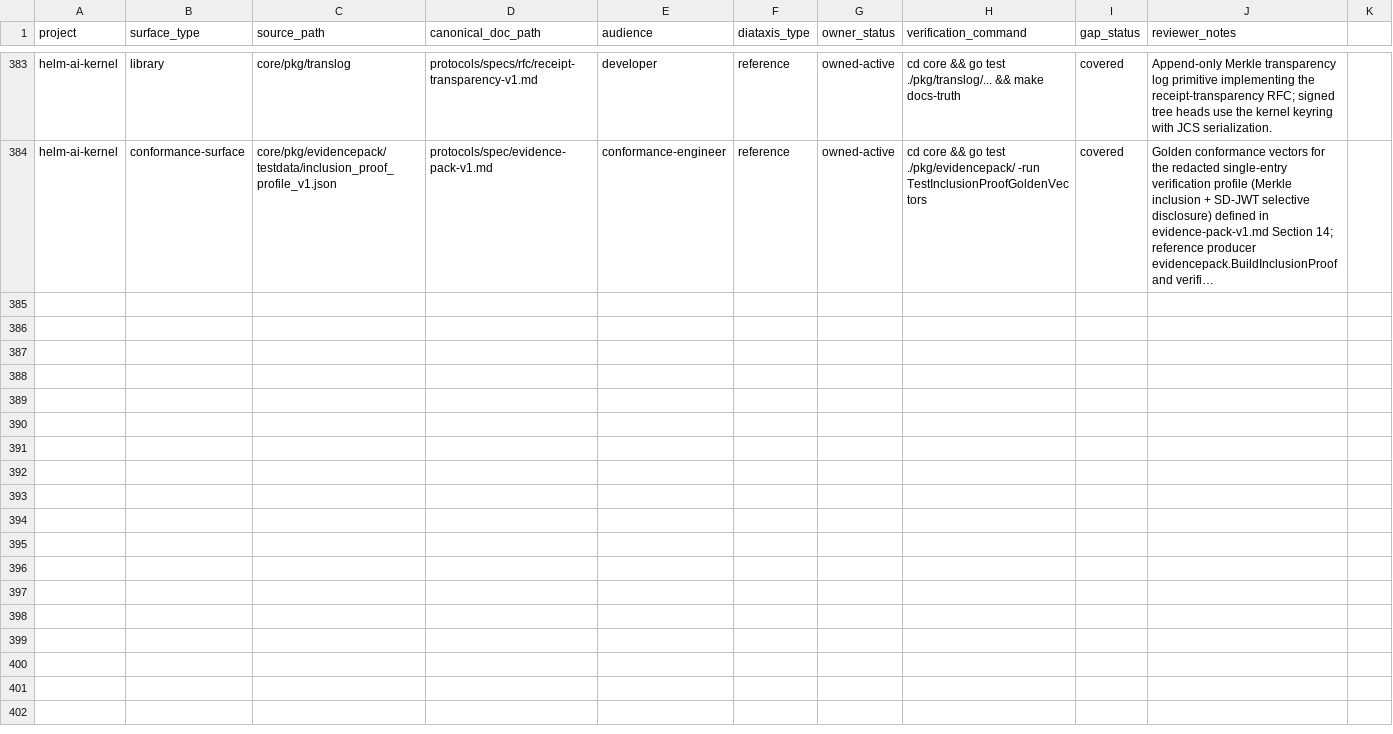
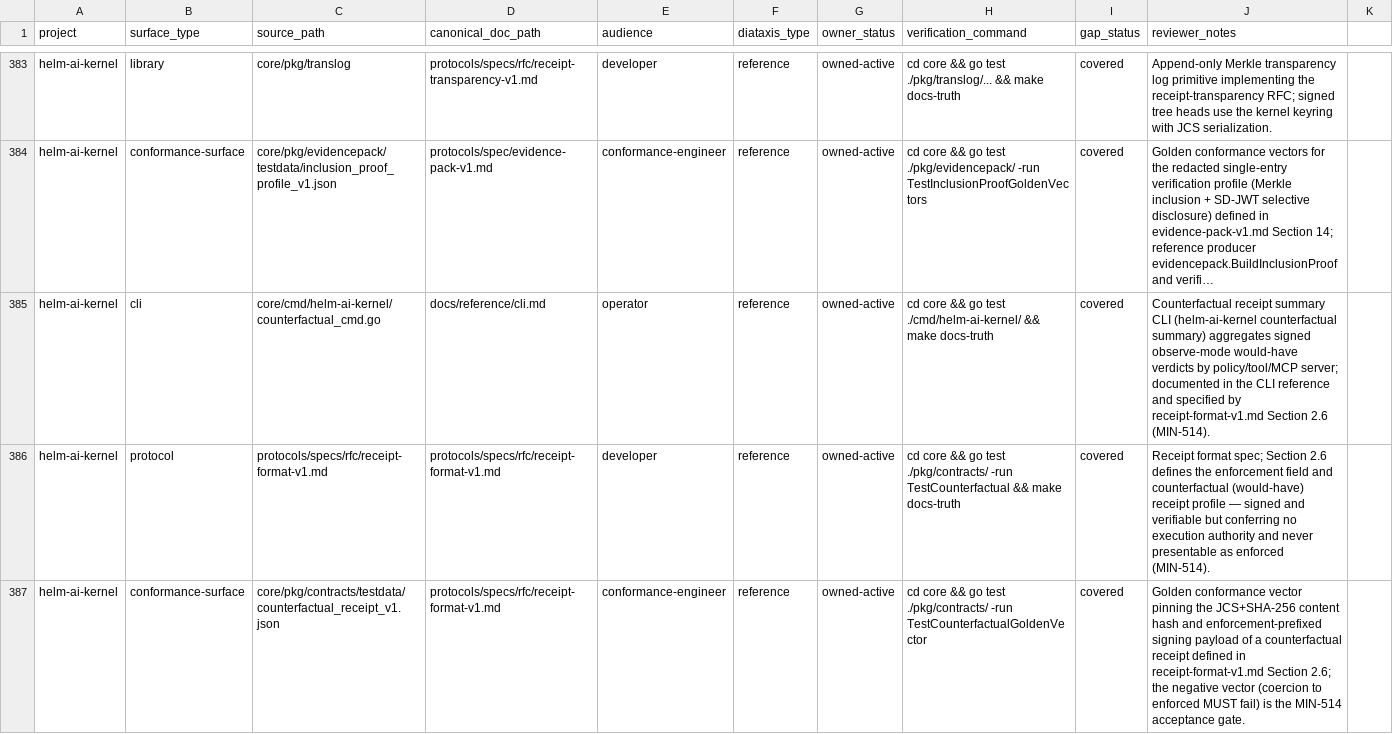
Before and after one commit to Mindburn-Labs/helm-ai-kernel, a CSV file: docs/documentation-coverage.csv, drawn as a sheet; only a part is shown, gaps mark what is left out; long unchanged cells end in …; the diff names each change by its address in the sheet, - before the commit and + after, or states it on an @@ line.

```diff
--- a/docs/documentation-coverage.csv
+++ b/docs/documentation-coverage.csv
+row 385: helm-ai-kernel | cli | core/cmd/helm-ai-kernel/counterfactual_cmd.go | docs/reference/cli.md | operator | reference | owned-active | cd core && go test ./cmd/helm-ai-kernel/ && make docs-truth | covered | Counterfactual receipt summary CLI (helm-ai-kernel counterfactual summary) aggregates signed observe-mode would-have verdicts by policy/tool/MCP server; documented in the CLI reference and specified by receipt-format-v1.md Section 2.6 (MIN-514).
+row 386: helm-ai-kernel | protocol | protocols/specs/rfc/receipt-format-v1.md | protocols/specs/rfc/receipt-format-v1.md | developer | reference | owned-active | cd core && go test ./pkg/contracts/ -run TestCounterfactual && make docs-truth | covered | Receipt format spec; Section 2.6 defines the enforcement field and counterfactual (would-have) receipt profile — signed and verifiable but conferring no execution authority and never presentable as enforced (MIN-514).
+row 387: helm-ai-kernel | conformance-surface | core/pkg/contracts/testdata/counterfactual_receipt_v1.json | protocols/specs/rfc/receipt-format-v1.md | conformance-engineer | reference | owned-active | cd core && go test ./pkg/contracts/ -run TestCounterfactualGoldenVector | covered | Golden conformance vector pinning the JCS+SHA-256 content hash and enforcement-prefixed signing payload of a counterfactual receipt defined in receipt-format-v1.md Section 2.6; the negative vector (coercion to enforced MUST fail) is the MIN-514 acceptance gate.
```
Also changed, not shown: 12 other files.
